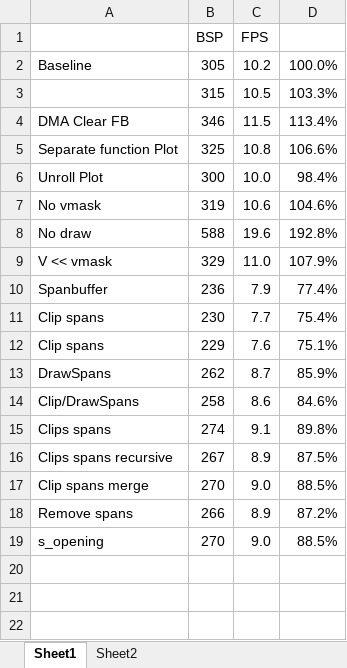
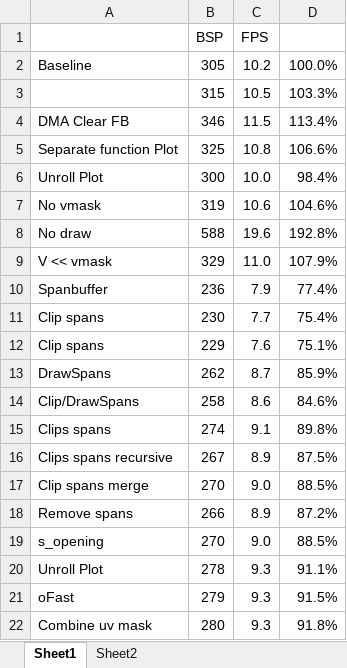
Before and after one commit to doomhack/Potato3d, an Excel workbook: P3DFps.xlsx, sheet Sheet1, drawn as a sheet; values as stored, in another font and other column widths than the file's, no borders; the diff names each change by its address in the sheet, - before the commit and + after, or states it on an @@ line.

```diff
--- a/P3DFps.xlsx (sheet Sheet1)
+++ b/P3DFps.xlsx (sheet Sheet1)
+row 20: Unroll Plot | 278 | 9.3 | 91.1%
+row 21: oFast | 279 | 9.3 | 91.5%
+row 22: Combine uv mask | 280 | 9.3 | 91.8%
```
Also changed, not shown: 2 other files.
